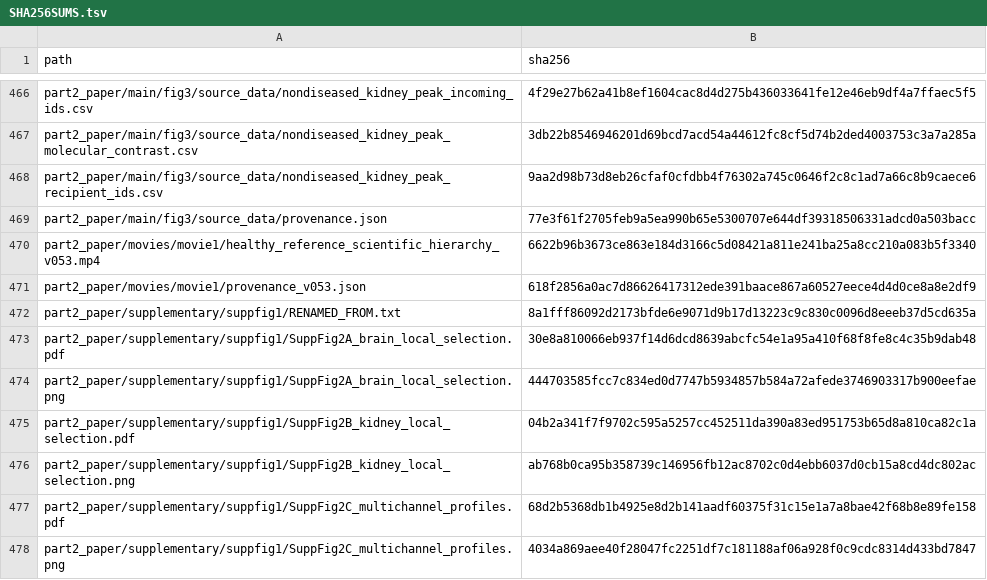
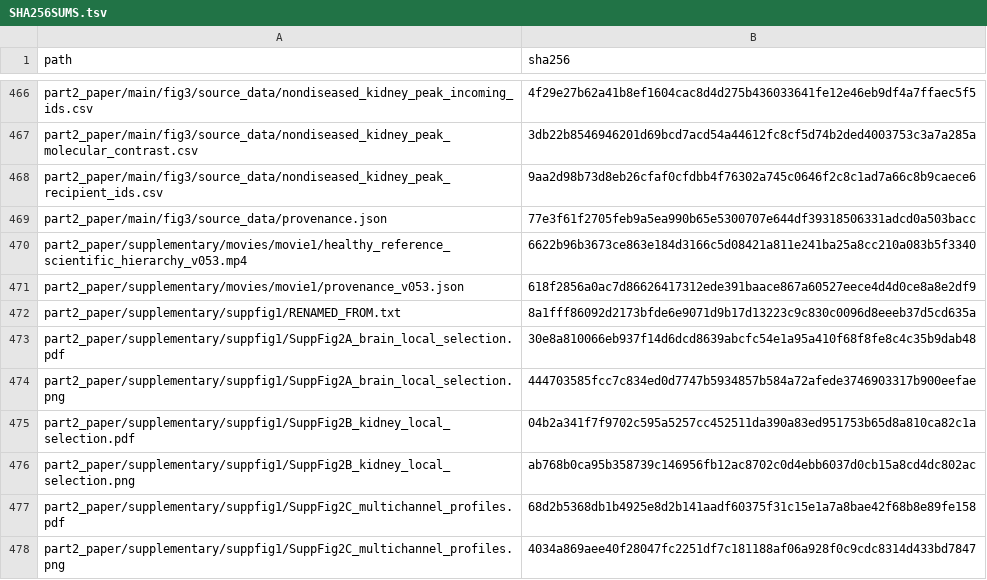
Before and after one commit to umdsid/SUTRA, a TSV file: SHA256SUMS.tsv, drawn as a sheet; only a part is shown, gaps mark what is left out.

Commit message:
Improve SUTRA scientific README and organize supplementary movies

```diff
--- a/SHA256SUMS.tsv
+++ b/SHA256SUMS.tsv
@@ -469,4 +469,4 @@ part2_paper/main/fig3/source_data/nondiseased_kidney_peak_recipient_ids.csv	9aa2
 part2_paper/main/fig3/source_data/provenance.json	77e3f61f2705feb9a5ea990b65e5300707e644df39318506331adcd0a503bacc
-part2_paper/movies/movie1/healthy_reference_scientific_hierarchy_v053.mp4	6622b96b3673ce863e184d3166c5d08421a811e241ba25a8cc210a083b5f3340
-part2_paper/movies/movie1/provenance_v053.json	618f2856a0ac7d86626417312ede391baace867a60527eece4d4d0ce8a8e2df9
+part2_paper/supplementary/movies/movie1/healthy_reference_scientific_hierarchy_v053.mp4	6622b96b3673ce863e184d3166c5d08421a811e241ba25a8cc210a083b5f3340
+part2_paper/supplementary/movies/movie1/provenance_v053.json	618f2856a0ac7d86626417312ede391baace867a60527eece4d4d0ce8a8e2df9
 part2_paper/supplementary/suppfig1/RENAMED_FROM.txt	8a1fff86092d2173bfde6e9071d9b17d13223c9c830c0096d8eeeb37d5cd635a
```
Also changed, not shown: 23 other files.
